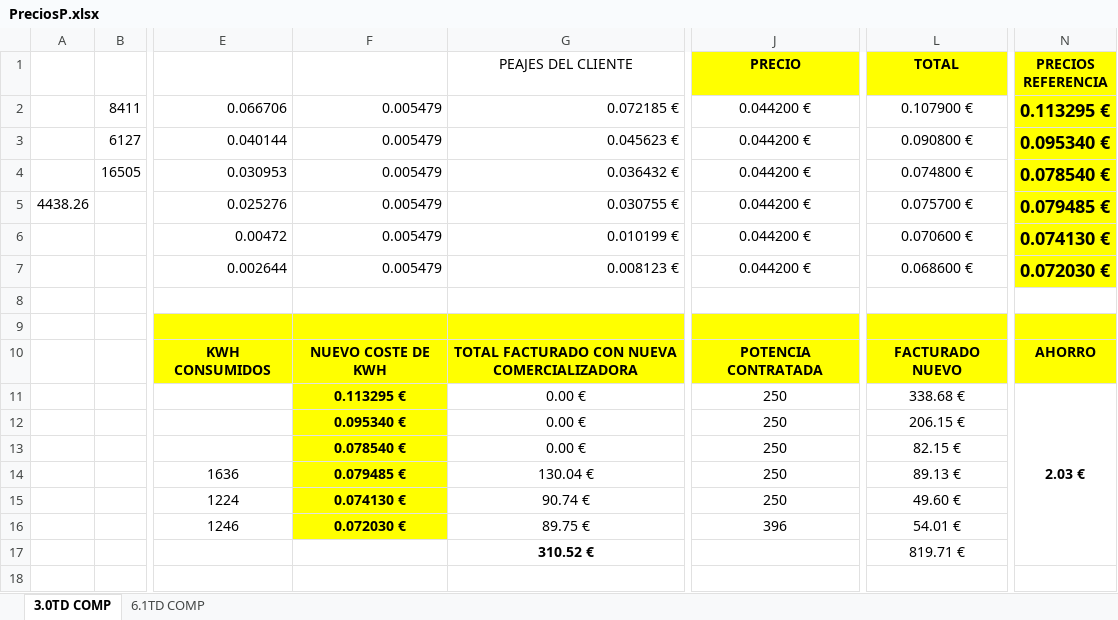
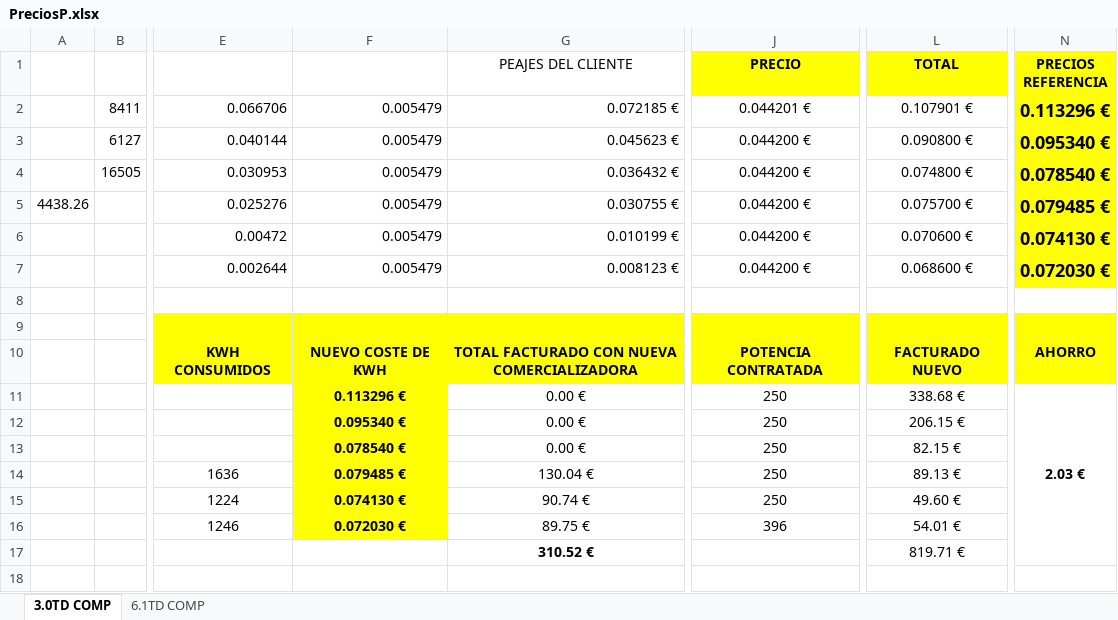
Before and after one commit to PedroGPT/calculadora-energia, an Excel workbook: src/PreciosP.xlsx, sheet 3.0TD COMP, drawn as a sheet; only a part is shown, gaps mark what is left out; values as stored, in another font and other column widths than the file's, no borders; the diff names each change by its address in the sheet, - before the commit and + after, or states it on an @@ line.

```diff
--- a/src/PreciosP.xlsx (sheet 3.0TD COMP)
+++ b/src/PreciosP.xlsx (sheet 3.0TD COMP)
-J2 (PRECIO): 0.044200 €
+J2 (PRECIO): 0.044201 €
-L2 (TOTAL): 0.107900 €
+L2 (TOTAL): 0.107901 €
-N2 (PRECIOS REFERENCIA): 0.113295 €
+N2 (PRECIOS REFERENCIA): 0.113296 €
-F11: 0.113295 €
+F11: 0.113296 €
```
Also changed, not shown: 1 other file.
